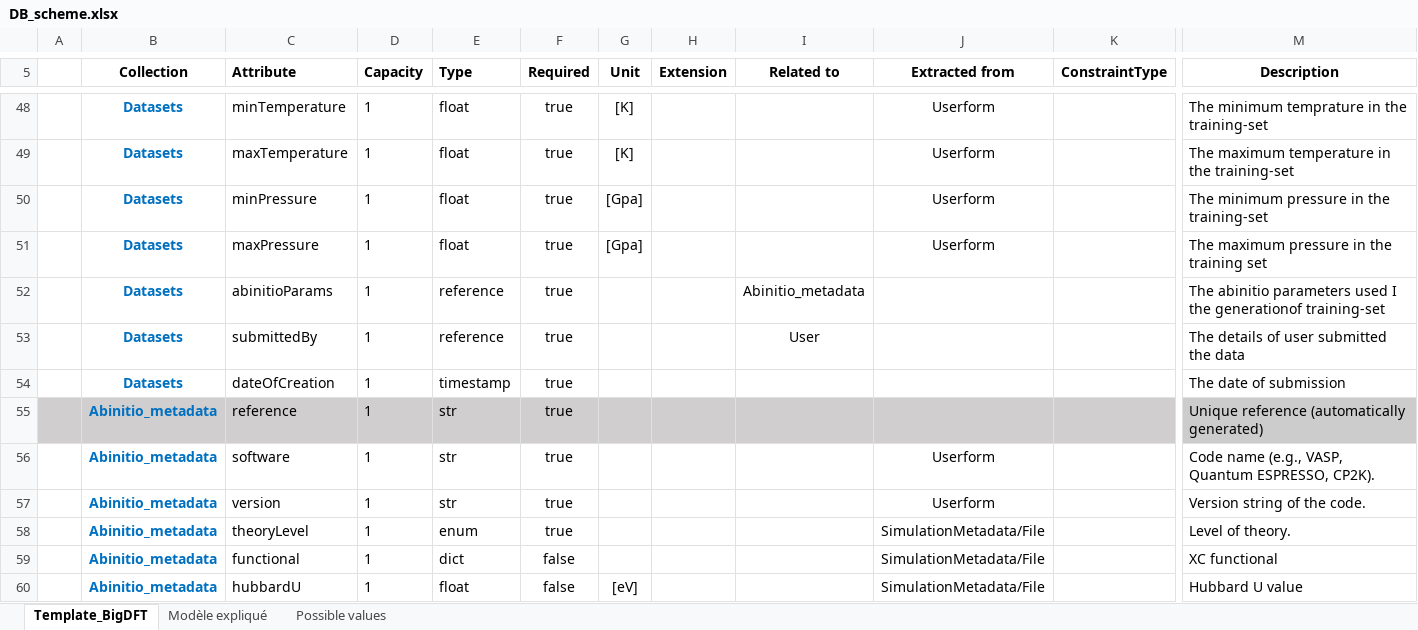
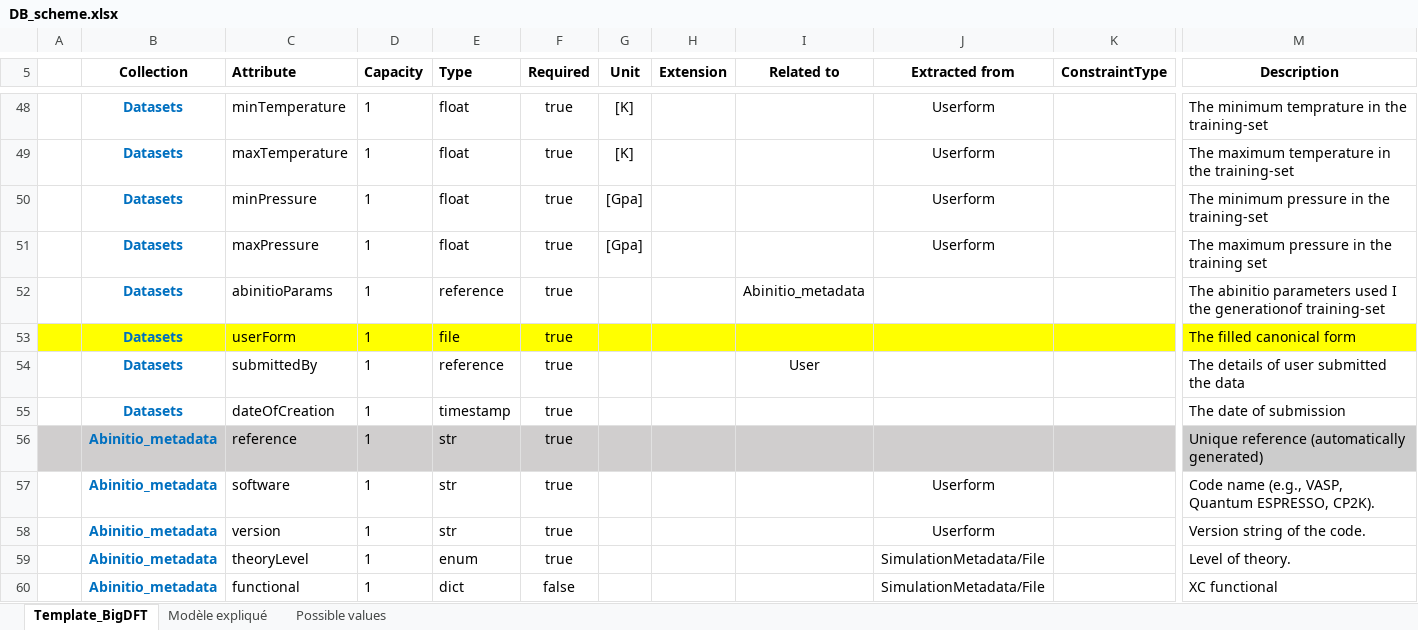
Before and after one commit to aksam432/WP3, an Excel workbook: Schema/DB_scheme.xlsx, sheet Template_BigDFT, drawn as a sheet; only a part is shown, gaps mark what is left out; the shorter side is filled out with more unchanged rows; values as stored, in another font and other column widths than the file's, no borders; rows hold the shown columns only; the diff names each change by its address in the sheet, - before the commit and + after, or states it on an @@ line.

Commit message:
Added new key for userform

```diff
--- a/Schema/DB_scheme.xlsx (sheet Template_BigDFT)
+++ b/Schema/DB_scheme.xlsx (sheet Template_BigDFT)
+row 53:  | Datasets | userForm | 1 | file | true |  |  |  |  |  | The filled canonical form
```
